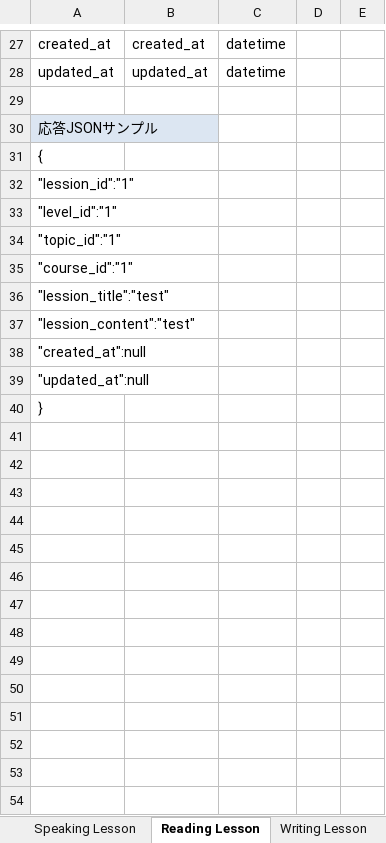
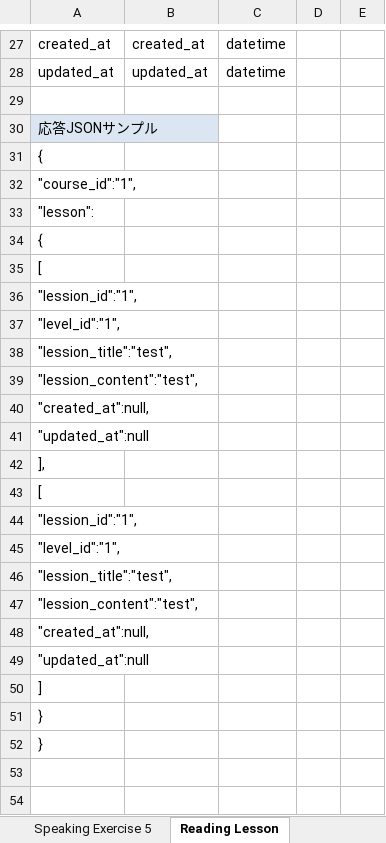
Before and after one commit to hongnhungtran/meow-learning, an Excel workbook: documentation/API仕様書.xlsx, sheet Reading Lesson, drawn as a sheet; only a part is shown, gaps mark what is left out; values as stored, in another font and other column widths than the file's, no borders; removed rows and columns are numbered as before the commit, all else as after; the diff covers the shown part only; the diff names each change by its address in the sheet, - before the commit and + after, or states it on an @@ line.

```diff
--- a/documentation/API仕様書.xlsx (sheet Reading Lesson)
+++ b/documentation/API仕様書.xlsx (sheet Reading Lesson)
+sheet tab: Speaking Exercise 5
-A32: "lession_id":"1"
+A32: "course_id":"1",
-A33: "level_id":"1"
+A33: "lesson":
-A34: "topic_id":"1"
+A34: {
-A35: "course_id":"1"
+A35: [
-A36: "lession_title":"test"
+A36: "lession_id":"1",
-A37: "lession_content":"test"
+A37: "level_id":"1",
-A38: "created_at":null
+A38: "lession_title":"test",
+row 39: "lession_content":"test",
+row 40: "created_at":null,
+row 42: ],
+row 43: [
+row 44: "lession_id":"1",
+row 45: "level_id":"1",
+row 46: "lession_title":"test",
+row 47: "lession_content":"test",
+row 48: "created_at":null,
+row 49: "updated_at":null
+row 50: ]
-A52: (empty)
+A52: }
-row 42: (empty)
-row 43: (empty)
-row 44: (empty)
-row 45: (empty)
-row 46: (empty)
-row 47: (empty)
-row 48: (empty)
-row 49: (empty)
-row 50: (empty)
-row 51: (empty)
-row 52: (empty)
-row 53: (empty)
-row 54: (empty)
```
Also changed, not shown: 1 added row, 38 removed rows, 10 edited cells and cell formats elsewhere in this sheet, sheet API List, sheet Vocabulary Exercise 2, sheet Vocabulary Exercise 1, sheet Speaking Lesson, sheet Writing Lesson, sheet Vocabulary Lesson, 2 more sheets, other sheet tabs, 4 other files.
